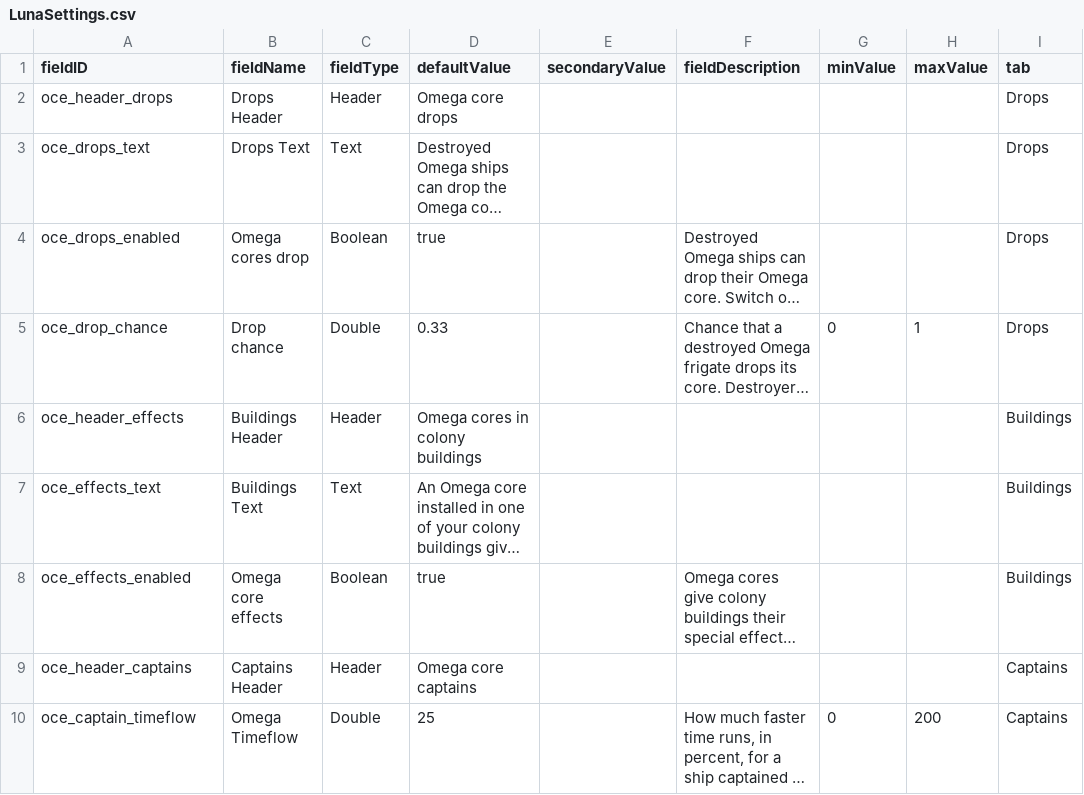
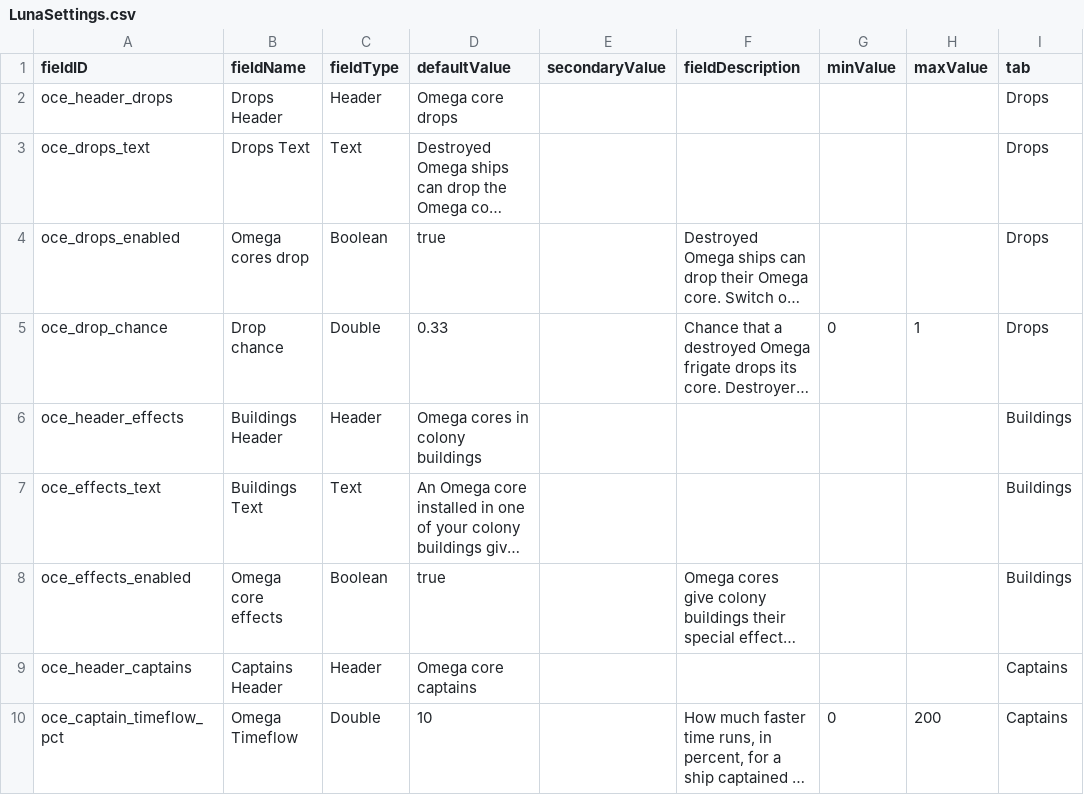
Before and after one commit to andrzejsokolowski/starsector-omega-core-everywhere, a CSV file: data/config/LunaSettings.csv, drawn as a sheet; long unchanged cells end in …; the diff names each change by its address in the sheet, - before the commit and + after, or states it on an @@ line.

```diff
--- a/data/config/LunaSettings.csv
+++ b/data/config/LunaSettings.csv
-A10 (fieldID): oce_captain_timeflow
+A10 (fieldID): oce_captain_timeflow_pct
-D10 (defaultValue): 25
+D10 (defaultValue): 10
```
Also changed, not shown: data/characters/skills/skill_data.csv, 9 other files.
